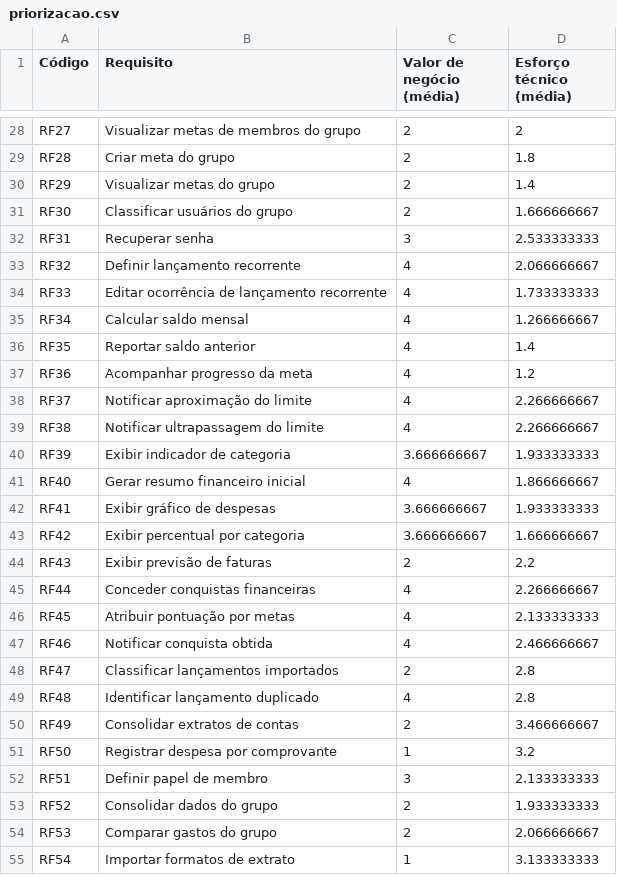
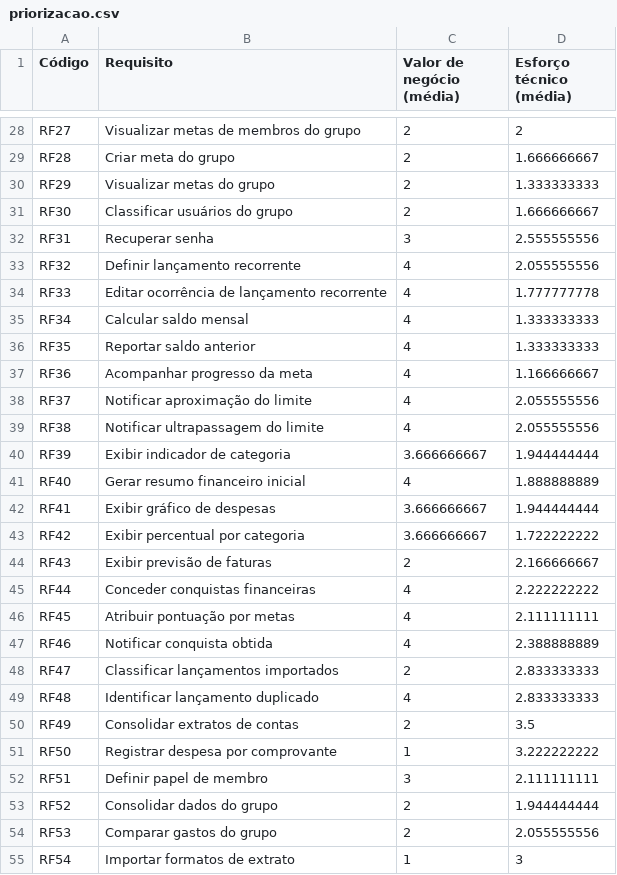
Before and after one commit to mdsreq-fga-unb/REQ-2026.2-T02-UniCash, a CSV file: unicash/docs/dados/priorizacao.csv, drawn as a sheet; only a part is shown, gaps mark what is left out; the diff covers the shown part only; the diff names each change by its address in the sheet, - before the commit and + after, or states it on an @@ line.

```diff
--- a/unicash/docs/dados/priorizacao.csv
+++ b/unicash/docs/dados/priorizacao.csv
-D29 (Esforço técnico (média)): 1.8
+D29 (Esforço técnico (média)): 1.666666667
-D30 (Esforço técnico (média)): 1.4
+D30 (Esforço técnico (média)): 1.333333333
-D32 (Esforço técnico (média)): 2.533333333
+D32 (Esforço técnico (média)): 2.555555556
-D33 (Esforço técnico (média)): 2.066666667
+D33 (Esforço técnico (média)): 2.055555556
-D34 (Esforço técnico (média)): 1.733333333
+D34 (Esforço técnico (média)): 1.777777778
-D35 (Esforço técnico (média)): 1.266666667
+D35 (Esforço técnico (média)): 1.333333333
-D36 (Esforço técnico (média)): 1.4
+D36 (Esforço técnico (média)): 1.333333333
-D37 (Esforço técnico (média)): 1.2
+D37 (Esforço técnico (média)): 1.166666667
-D38:D39 (Esforço técnico (média)): 2.266666667
+D38:D39 (Esforço técnico (média)): 2.055555556
-D40 (Esforço técnico (média)): 1.933333333
+D40 (Esforço técnico (média)): 1.944444444
-D41 (Esforço técnico (média)): 1.866666667
+D41 (Esforço técnico (média)): 1.888888889
-D42 (Esforço técnico (média)): 1.933333333
+D42 (Esforço técnico (média)): 1.944444444
-D43 (Esforço técnico (média)): 1.666666667
+D43 (Esforço técnico (média)): 1.722222222
-D44 (Esforço técnico (média)): 2.2
+D44 (Esforço técnico (média)): 2.166666667
-D45 (Esforço técnico (média)): 2.266666667
+D45 (Esforço técnico (média)): 2.222222222
-D46 (Esforço técnico (média)): 2.133333333
+D46 (Esforço técnico (média)): 2.111111111
-D47 (Esforço técnico (média)): 2.466666667
+D47 (Esforço técnico (média)): 2.388888889
-D48:D49 (Esforço técnico (média)): 2.8
+D48:D49 (Esforço técnico (média)): 2.833333333
-D50 (Esforço técnico (média)): 3.466666667
+D50 (Esforço técnico (média)): 3.5
-D51 (Esforço técnico (média)): 3.2
+D51 (Esforço técnico (média)): 3.222222222
-D52 (Esforço técnico (média)): 2.133333333
+D52 (Esforço técnico (média)): 2.111111111
-D53 (Esforço técnico (média)): 1.933333333
+D53 (Esforço técnico (média)): 1.944444444
-D54 (Esforço técnico (média)): 2.066666667
+D54 (Esforço técnico (média)): 2.055555556
-D55 (Esforço técnico (média)): 3.133333333
+D55 (Esforço técnico (média)): 3
```
Also changed, not shown: 19 edited cells elsewhere in this file, 1 other file.
